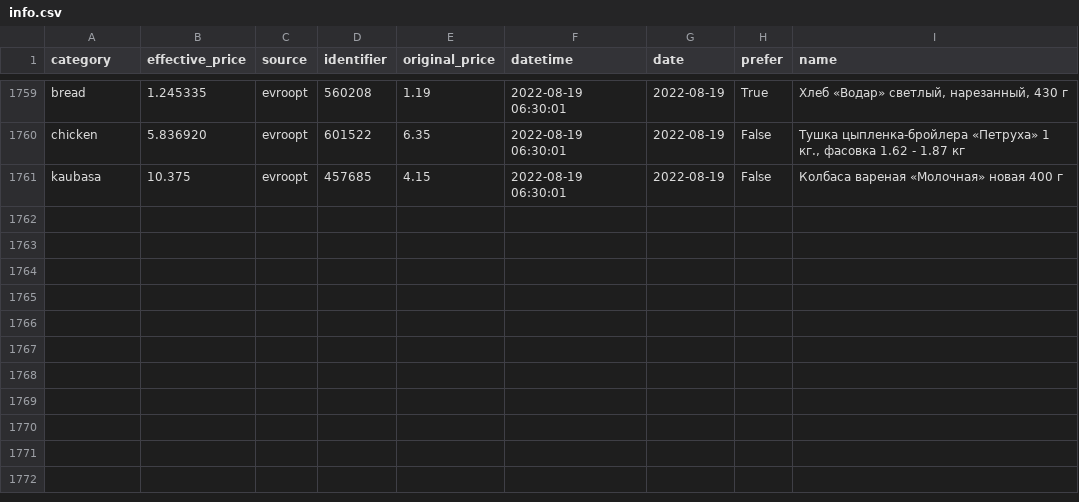
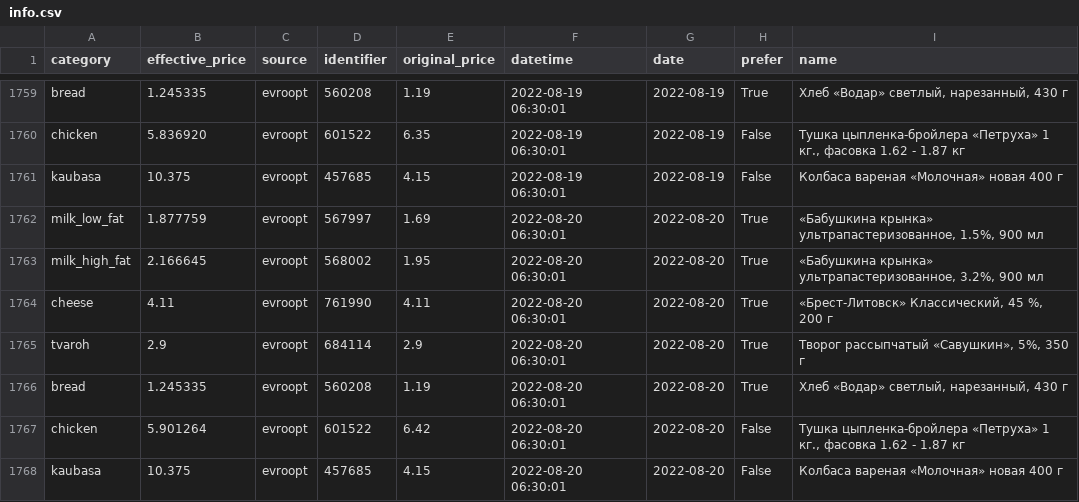
Before and after one commit to demidov91/price-monitor, a CSV file: info.csv, drawn as a sheet; only a part is shown, gaps mark what is left out.

Commit message:
Add data

```diff
--- a/info.csv
+++ b/info.csv
@@ -1761 +1761,8 @@ chicken,5.836920,evroopt,601522,6.35,2022-08-19 06:30:01,2022-08-19,False,"Ту
 kaubasa,10.375,evroopt,457685,4.15,2022-08-19 06:30:01,2022-08-19,False,Колбаса вареная «Молочная» новая 400 г
+milk_low_fat,1.877759,evroopt,567997,1.69,2022-08-20 06:30:01,2022-08-20,True,"«Бабушкина крынка» ультрапастеризованное, 1.5%, 900 мл"
+milk_high_fat,2.166645,evroopt,568002,1.95,2022-08-20 06:30:01,2022-08-20,True,"«Бабушкина крынка» ультрапастеризованное, 3.2%, 900 мл"
+cheese,4.11,evroopt,761990,4.11,2022-08-20 06:30:01,2022-08-20,True,"«Брест-Литовск» Классический, 45 %, 200 г"
+tvaroh,2.9,evroopt,684114,2.9,2022-08-20 06:30:01,2022-08-20,True,"Творог рассыпчатый «Савушкин», 5%, 350 г"
+bread,1.245335,evroopt,560208,1.19,2022-08-20 06:30:01,2022-08-20,True,"Хлеб «Водар» светлый, нарезанный, 430 г"
+chicken,5.901264,evroopt,601522,6.42,2022-08-20 06:30:01,2022-08-20,False,"Тушка цыпленка-бройлера «Петруха» 1 кг., фасовка 1.62 - 1.87 кг"
+kaubasa,10.375,evroopt,457685,4.15,2022-08-20 06:30:01,2022-08-20,False,Колбаса вареная «Молочная» новая 400 г
```
Also changed, not shown: 1 other file.
